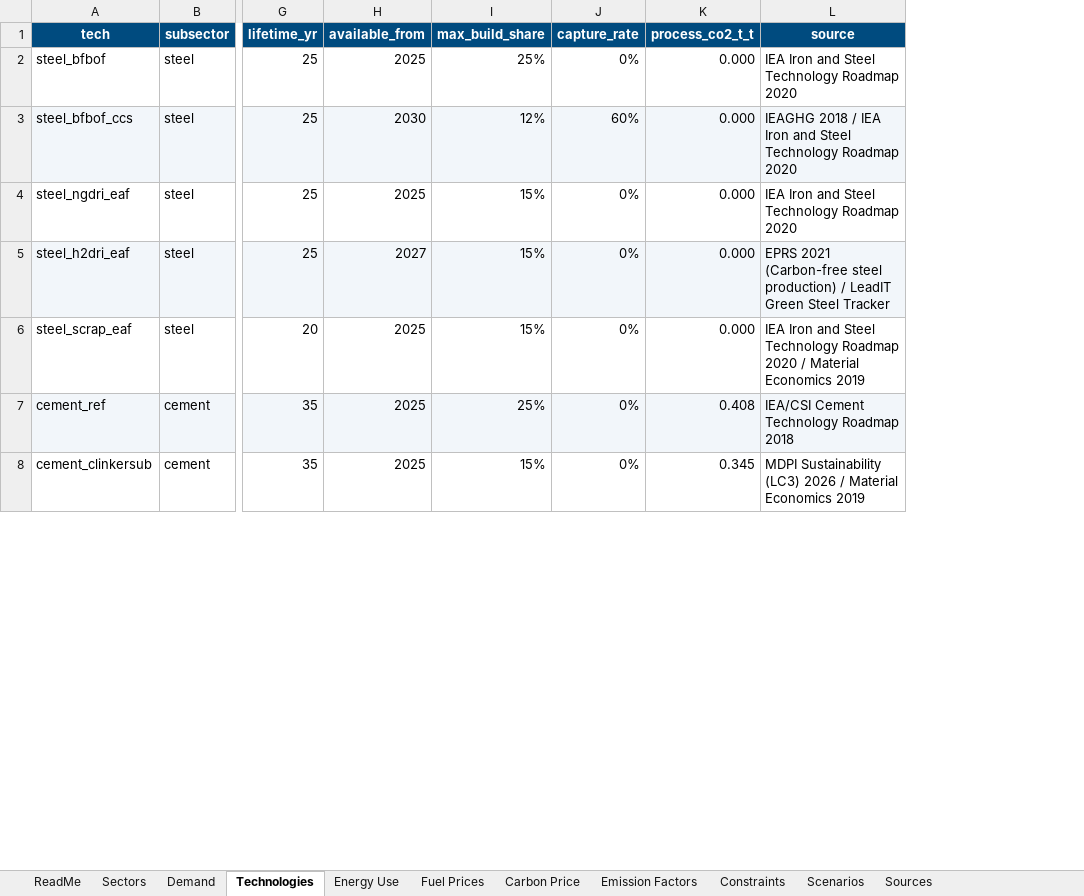
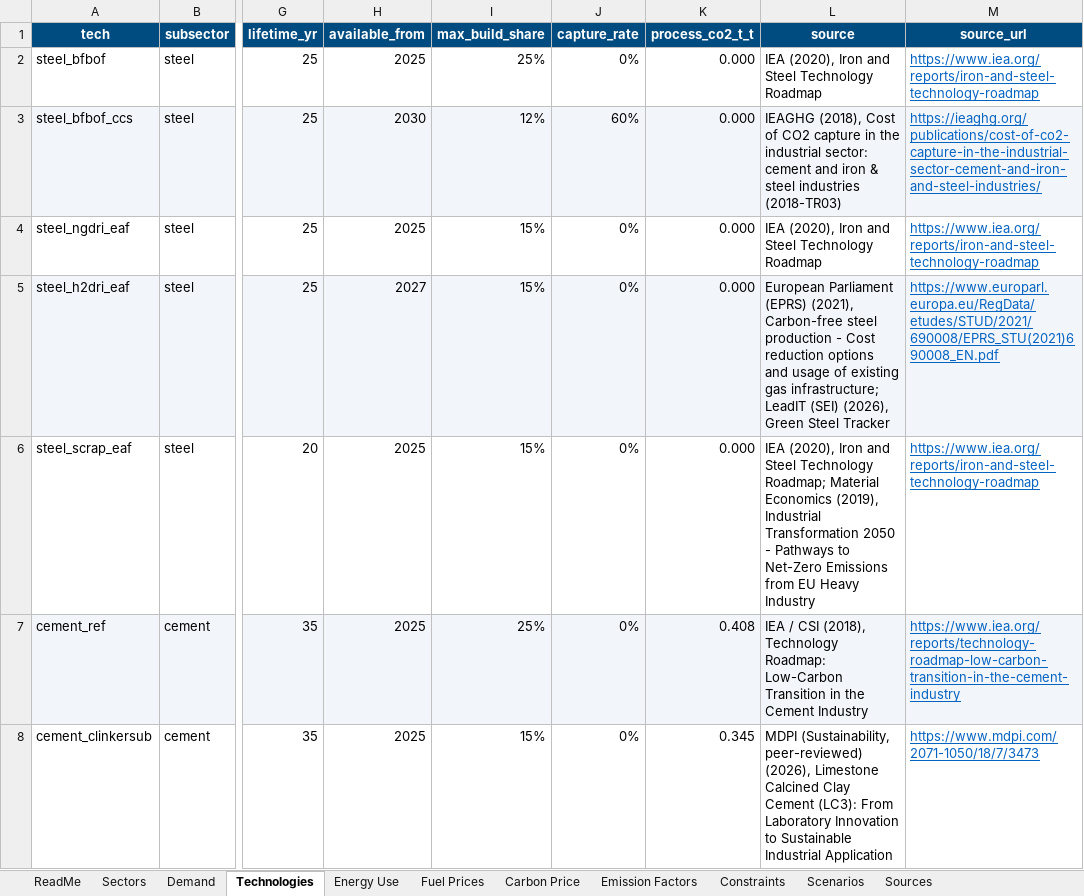
Before and after one commit to EUClimateAdvisoryBoard/ESABCCMethodHub, an Excel workbook: public/data/summer-prep-optimization/industry-optimization-inputs.xlsx, sheet Technologies, drawn as a sheet; only a part is shown, gaps mark what is left out; values as stored, in another font and other column widths than the file's, no borders; the diff covers the shown part only; the diff names each change by its address in the sheet, - before the commit and + after, or states it on an @@ line.

```diff
--- a/public/data/summer-prep-optimization/industry-optimization-inputs.xlsx (sheet Technologies)
+++ b/public/data/summer-prep-optimization/industry-optimization-inputs.xlsx (sheet Technologies)
+column M (source_url), rows 2-8: https://www.iea.org/reports/iron-and-steel-technology-roadmap | https://ieaghg.org/publications/cost-of-co2-capture-in-the-industrial-sector-cement-and-iron-and-steel-industries/ | https://www.iea.org/reports/iron-and-steel-technology-roadmap | https://www.europarl.europa.eu/RegData/etudes/STUD/2021/690008/EPRS_STU(2021)690008_EN.pdf | https://www.iea.org/reports/iron-and-steel-technology-roadmap | https://www.iea.org/reports/technology-roadmap-low-carbon-transition-in-the-cement-industry | https://www.mdpi.com/2071-1050/18/7/3473
-L2 (source): IEA Iron and Steel Technology Roadmap 2020
+L2 (source): IEA (2020), Iron and Steel Technology Roadmap
-L3 (source): IEAGHG 2018 / IEA Iron and Steel Technology Roadmap 2020
+L3 (source): IEAGHG (2018), Cost of CO2 capture in the industrial sector: cement and iron & steel industries (2018-TR03)
-L4 (source): IEA Iron and Steel Technology Roadmap 2020
+L4 (source): IEA (2020), Iron and Steel Technology Roadmap
-L5 (source): EPRS 2021 (Carbon-free steel production) / LeadIT Green Steel…
+L5 (source): European Parliament (EPRS) (2021), Carbon-free steel production - Cost reduction options and usage of existing gas infrastructure; LeadIT (SEI) (2026), Green Steel…
-L6 (source): IEA Iron and Steel Technology Roadmap 2020 / Material Economics 2019
+L6 (source): IEA (2020), Iron and Steel Technology Roadmap; Material Economics (2019), Industrial Transformation 2050 - Pathways to Net-Zero Emissions from EU Heavy Industry
-L7 (source): IEA/CSI Cement Technology Roadmap 2018
+L7 (source): IEA / CSI (2018), Technology Roadmap: Low-Carbon Transition in the Cement Industry
-L8 (source): MDPI Sustainability (LC3) 2026 / Material Economics 2019
+L8 (source): MDPI (Sustainability, peer-reviewed) (2026), Limestone Calcined Clay Cement (LC3): From Laboratory Innovation to Sustainable Industrial Application
```
Also changed, not shown: 18 edited cells elsewhere in this sheet, sheet Sources, sheet Sectors, sheet Carbon Price, sheet Scenarios, sheet Emission Factors, sheet Constraints, 4 more sheets, 14 other files.
